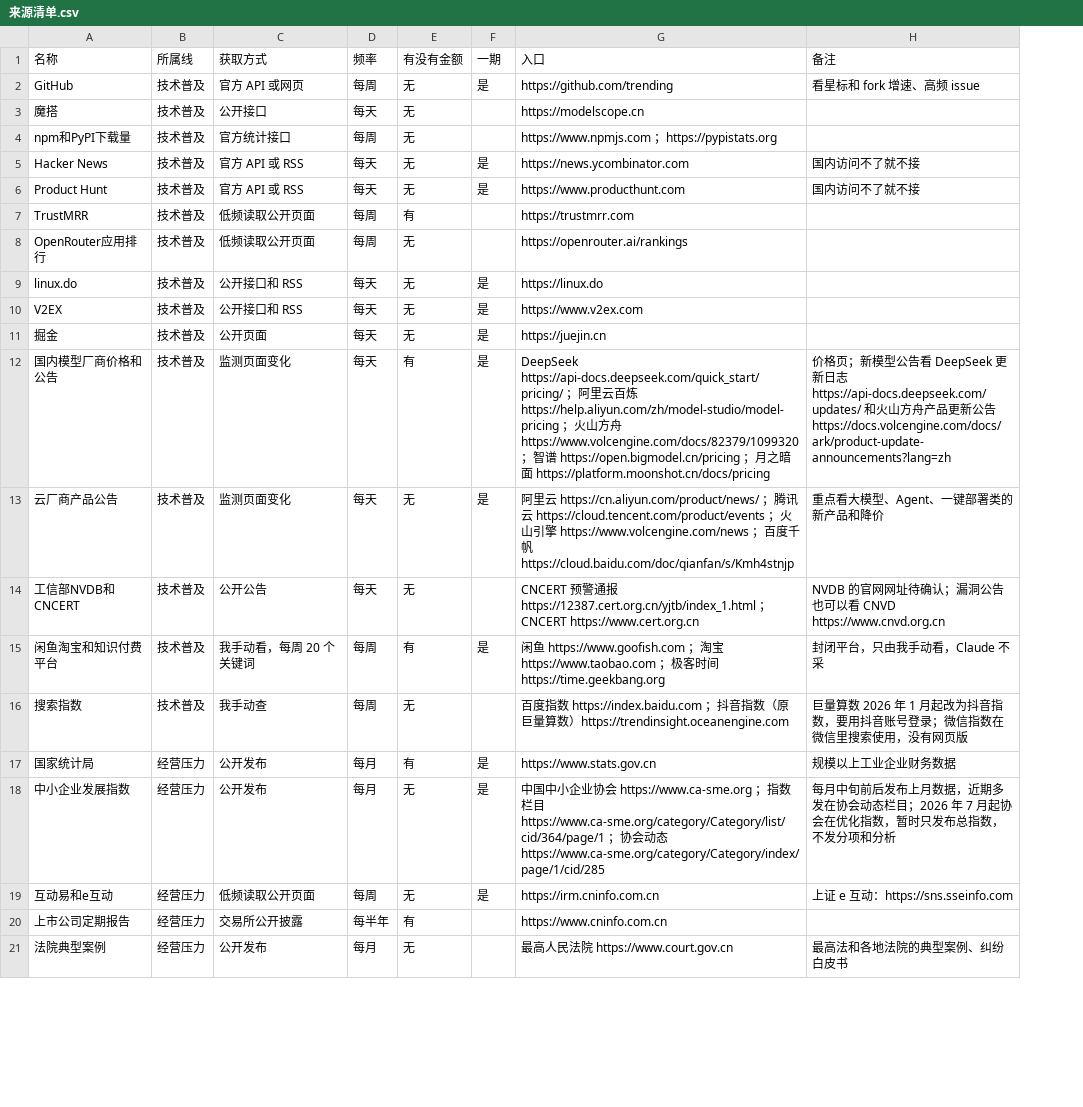
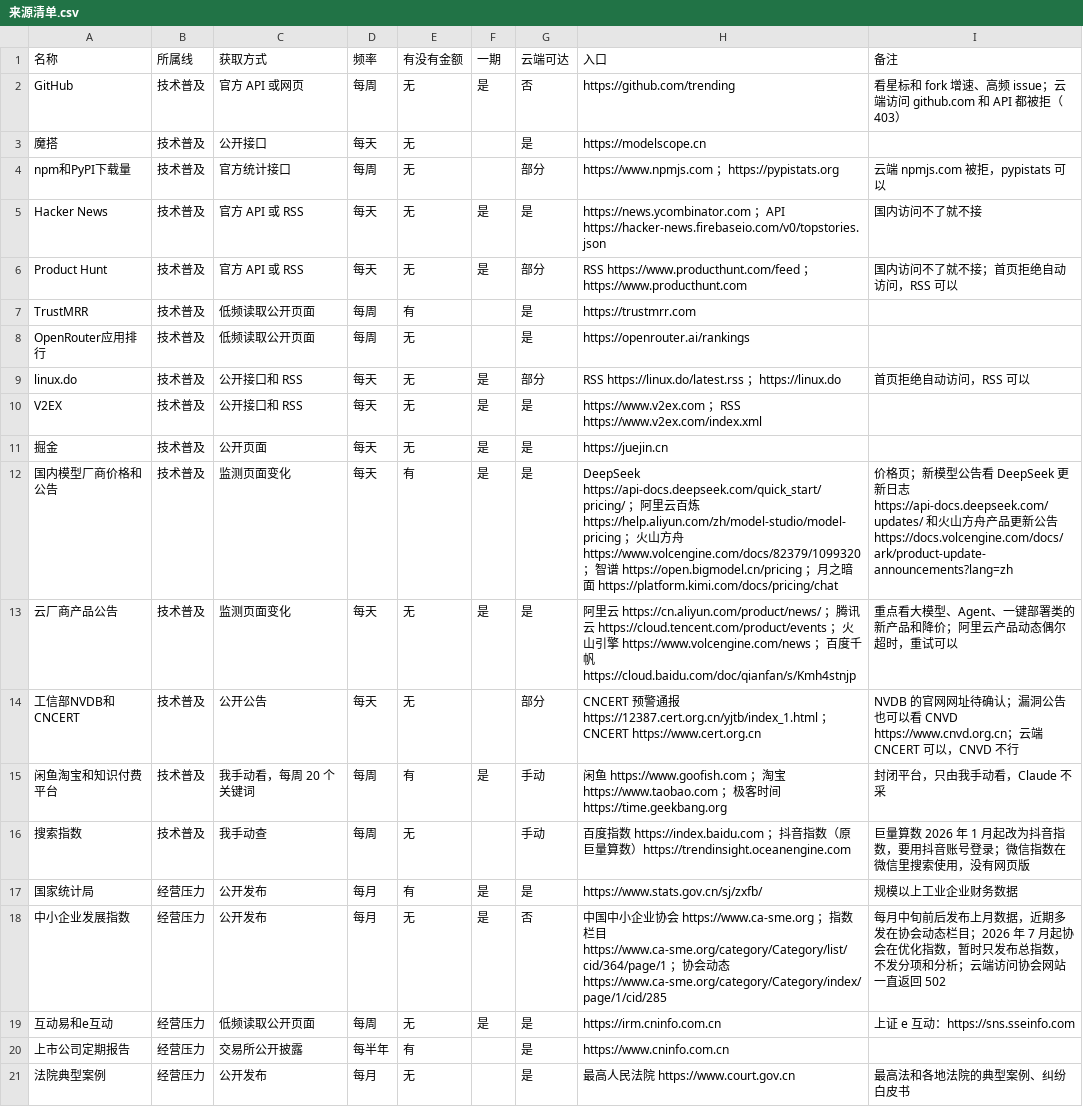
Before and after one commit to ApolloYvan/makingmoney, a CSV file: radar/规则/来源清单.csv, drawn as a sheet; only a part is shown; addresses are those after the commit; the diff covers the shown part only; the diff names each change by its address in the sheet, - before the commit and + after, or states it on an @@ line.

```diff
--- a/radar/规则/来源清单.csv
+++ b/radar/规则/来源清单.csv
+column G (云端可达), rows 2-21: 否 | 是 | 部分 | 是 | 部分 | 是 | 是 | 部分 | 是 | 是 | 是 | 是 | 部分 | 手动 | 手动 | 是 | 否 | 是 | 是 | 是
-I2 (备注): 看星标和 fork 增速、高频 issue
+I2 (备注): 看星标和 fork 增速、高频 issue；云端访问 github.com 和 API 都被拒（403）
-I4 (备注): (empty)
+I4 (备注): 云端 npmjs.com 被拒，pypistats 可以
-H5 (入口): https://news.ycombinator.com
+H5 (入口): https://news.ycombinator.com ；API https://hacker-news.firebaseio.com/v0/topstories.json
-H6 (入口): https://www.producthunt.com
+H6 (入口): RSS https://www.producthunt.com/feed ；https://www.producthunt.com
-I6 (备注): 国内访问不了就不接
+I6 (备注): 国内访问不了就不接；首页拒绝自动访问，RSS 可以
-H9 (入口): https://linux.do
+H9 (入口): RSS https://linux.do/latest.rss ；https://linux.do
-I9 (备注): (empty)
+I9 (备注): 首页拒绝自动访问，RSS 可以
-H10 (入口): https://www.v2ex.com
+H10 (入口): https://www.v2ex.com ；RSS https://www.v2ex.com/index.xml
-H12 (入口): …面 https://platform.moonshot.cn/docs/pricing
+H12 (入口): …面 https://platform.kimi.com/docs/pricing/chat
-I13 (备注): 重点看大模型、Agent、一键部署类的新产品和降价
+I13 (备注): 重点看大模型、Agent、一键部署类的新产品和降价；阿里云产品动态偶尔超时，重试可以
-I14 (备注): …看 CNVD https://www.cnvd.org.cn
+I14 (备注): …看 CNVD https://www.cnvd.org.cn；云端 CNCERT 可以，CNVD 不行
-H17 (入口): https://www.stats.gov.cn
+H17 (入口): https://www.stats.gov.cn/sj/zxfb/
-I18 (备注): …项和分析
+I18 (备注): …项和分析；云端访问协会网站一直返回 502
```
Also changed, not shown: 8 edited cells elsewhere in this file.
